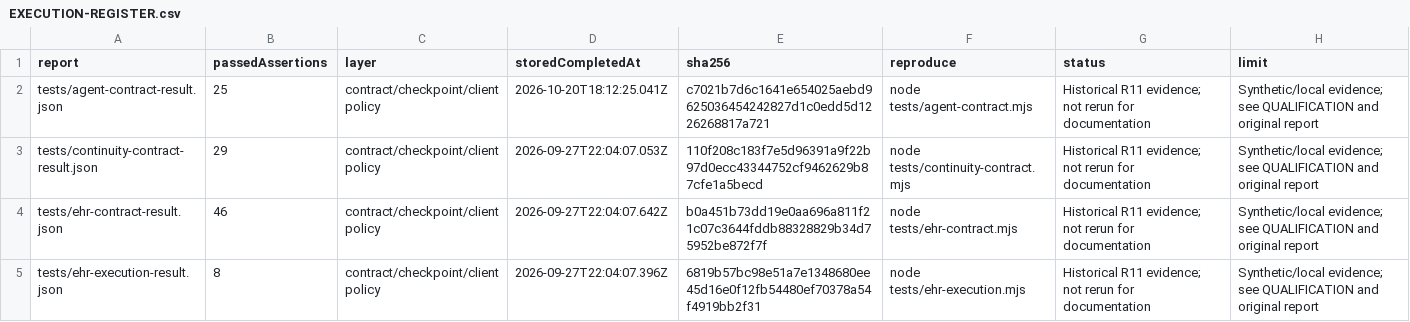
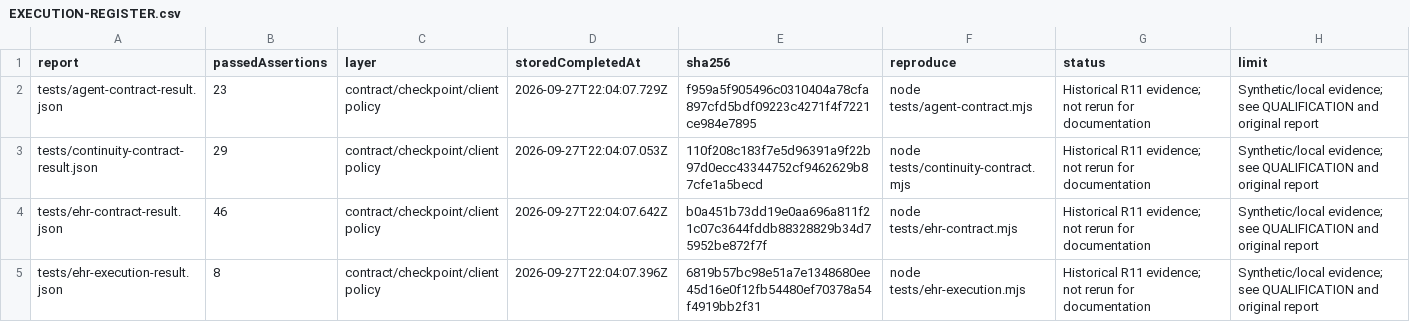
Before and after one commit to nakul175/saha-health, a CSV file: docs/current/EXECUTION-REGISTER.csv, drawn as a sheet; only a part is shown.

```diff
--- a/docs/current/EXECUTION-REGISTER.csv
+++ b/docs/current/EXECUTION-REGISTER.csv
@@ -1,3 +1,3 @@
 report,passedAssertions,layer,storedCompletedAt,sha256,reproduce,status,limit
-tests/agent-contract-result.json,25,contract/checkpoint/client policy,2026-10-20T18:12:25.041Z,c7021b7d6c1641e654025aebd9625036454242827d1c0edd5d1226268817a721,node tests/agent-contract.mjs,Historical R11 evidence; not rerun for documentation,Synthetic/local evidence; see QUALIFICATION and original report
+tests/agent-contract-result.json,23,contract/checkpoint/client policy,2026-09-27T22:04:07.729Z,f959a5f905496c0310404a78cfa897cfd5bdf09223c4271f4f7221ce984e7895,node tests/agent-contract.mjs,Historical R11 evidence; not rerun for documentation,Synthetic/local evidence; see QUALIFICATION and original report
 tests/continuity-contract-result.json,29,contract/checkpoint/client policy,2026-09-27T22:04:07.053Z,110f208c183f7e5d96391a9f22b97d0ecc43344752cf9462629b87cfe1a5becd,node tests/continuity-contract.mjs,Historical R11 evidence; not rerun for documentation,Synthetic/local evidence; see QUALIFICATION and original report
```
Also changed, not shown: docs/current/TEST-CATALOGUE.csv, requirements/traceability.csv, 56 other files.
